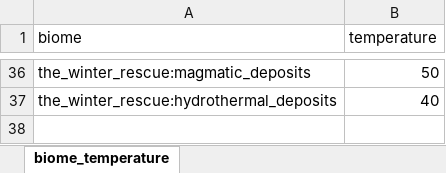
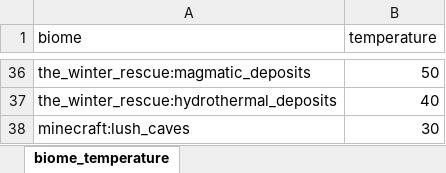
Before and after one commit to TeamMoegMC/FrostedHeart, an Excel workbook: src/datagen/resources/data/frostedheart/data/biome_temperature.xlsx, sheet biome_temperature, drawn as a sheet; only a part is shown, gaps mark what is left out; values as stored, in another font and other column widths than the file's, no borders; the diff names each change by its address in the sheet, - before the commit and + after, or states it on an @@ line.

Commit message:
Fix lush caves temp

```diff
--- a/src/datagen/resources/data/frostedheart/data/biome_temperature.xlsx (sheet biome_temperature)
+++ b/src/datagen/resources/data/frostedheart/data/biome_temperature.xlsx (sheet biome_temperature)
+row 38: minecraft:lush_caves | 30
```
Also changed, not shown: 1 other file.
